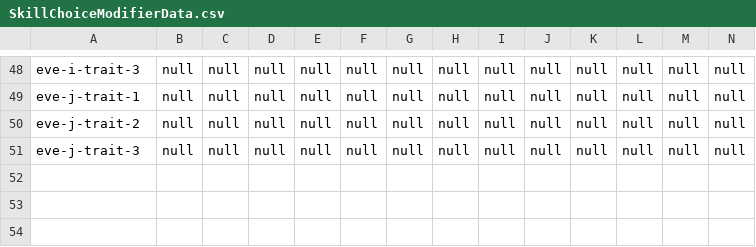
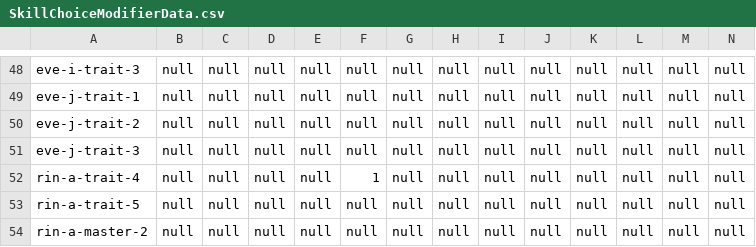
Before and after one commit to t331277-collab/Pakuri_Tower_Defense, a CSV file: Pakuri/Assets/CSVdata/SkillChoiceModifierData.csv, drawn as a sheet; only a part is shown, gaps mark what is left out; rows hold the shown columns only; the diff names each change by its address in the sheet, - before the commit and + after, or states it on an @@ line.

```diff
--- a/Pakuri/Assets/CSVdata/SkillChoiceModifierData.csv
+++ b/Pakuri/Assets/CSVdata/SkillChoiceModifierData.csv
+row 52: rin-a-trait-4 | null | null | null | null | 1 | null | null | null | null | null | null | null | null
+row 53: rin-a-trait-5 | null | null | null | null | null | null | null | null | null | null | null | null | null
+row 54: rin-a-master-2 | null | null | null | null | null | null | null | null | null | null | null | null | null
```
Also changed, not shown: Pakuri/Assets/CSVdata/source/monster_reward_choices.csv, Pakuri/Assets/CSVdata/source/monster_skill_choices.csv, 15 other files.
